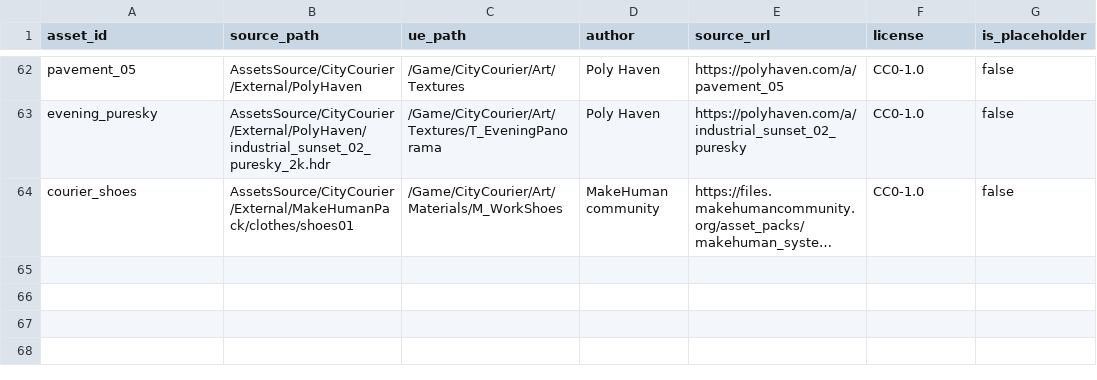
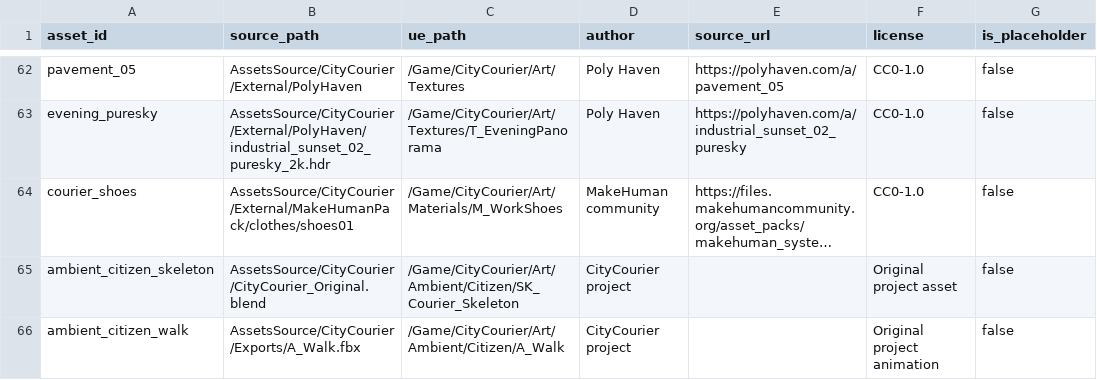
Before and after one commit to j1nwandalaohu/CityCourier, a CSV file: docs/art/asset-manifest.csv, drawn as a sheet; only a part is shown, gaps mark what is left out; long unchanged cells end in …; the diff names each change by its address in the sheet, - before the commit and + after, or states it on an @@ line.

```diff
--- a/docs/art/asset-manifest.csv
+++ b/docs/art/asset-manifest.csv
+row 65: ambient_citizen_skeleton | AssetsSource/CityCourier/CityCourier_Original.blend | /Game/CityCourier/Art/Ambient/Citizen/SK_Courier_Skeleton | CityCourier project |  | Original project asset | false
+row 66: ambient_citizen_walk | AssetsSource/CityCourier/Exports/A_Walk.fbx | /Game/CityCourier/Art/Ambient/Citizen/A_Walk | CityCourier project |  | Original project animation | false
```
Also changed, not shown: 10 other files.
